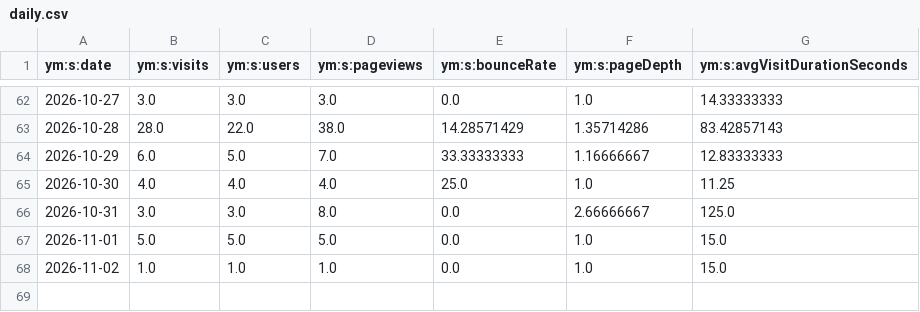
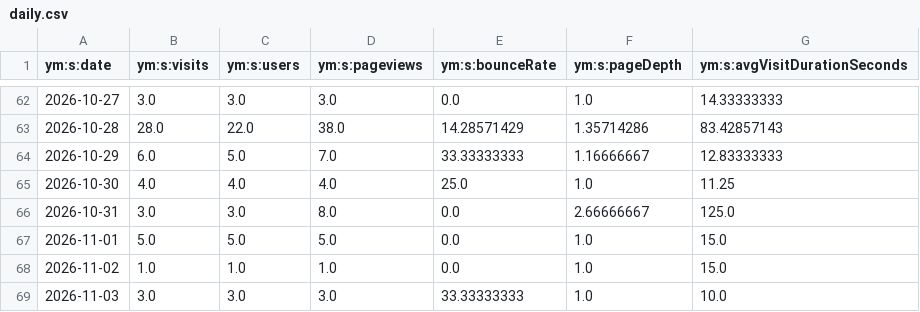
Before and after one commit to maker-soft/Foto, a CSV file: analytics/yandex-metrica/daily.csv, drawn as a sheet; only a part is shown, gaps mark what is left out; the diff names each change by its address in the sheet, - before the commit and + after, or states it on an @@ line.

```diff
--- a/analytics/yandex-metrica/daily.csv
+++ b/analytics/yandex-metrica/daily.csv
+row 69: 2026-11-03 | 3.0 | 3.0 | 3.0 | 33.33333333 | 1.0 | 10.0
```
Also changed, not shown: analytics/yandex-metrica/browsers.csv, analytics/yandex-metrica/devices.csv, 16 other files.
